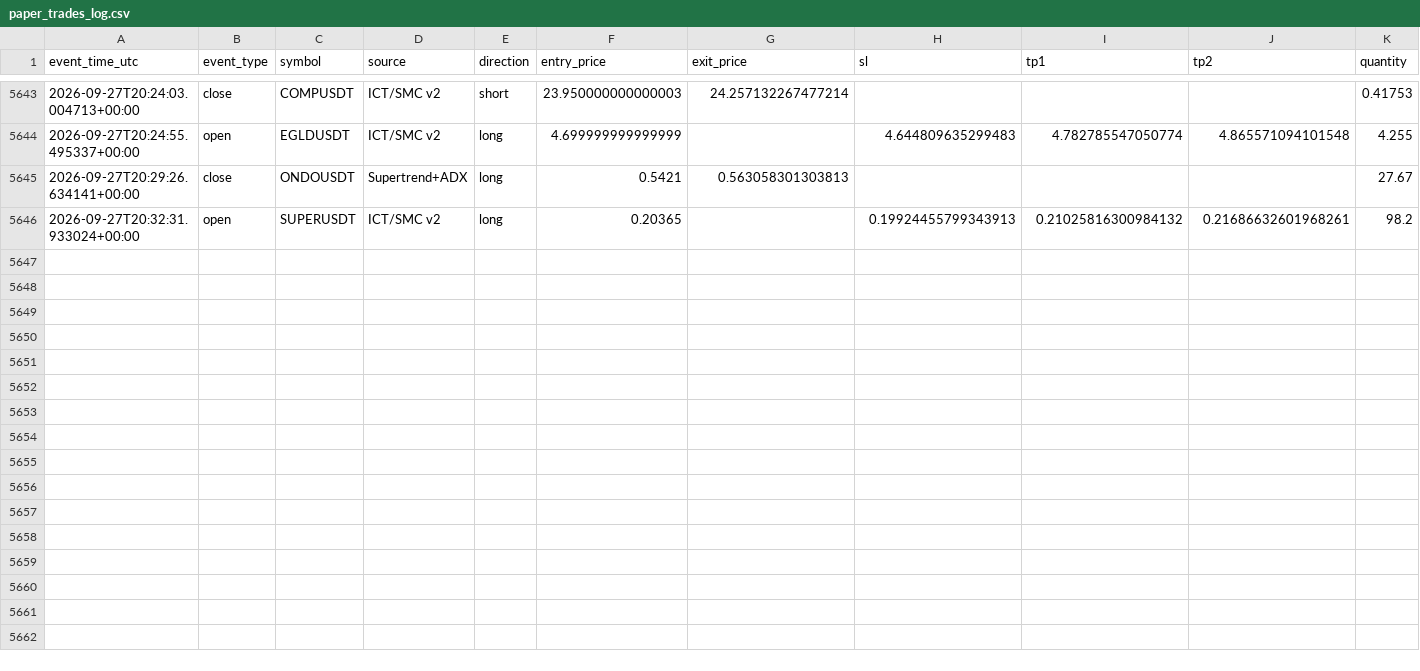
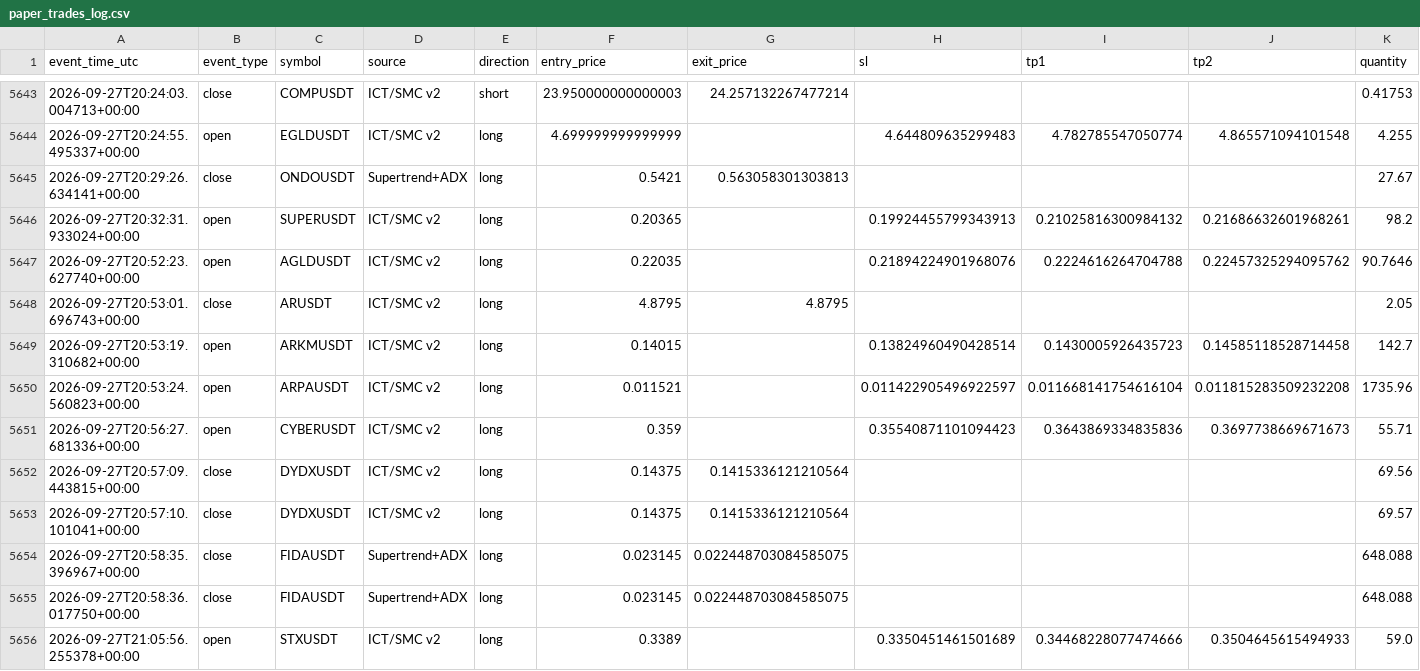
Before and after one commit to amirtorofi-sketch/tabdeal-usdt-live-trading-ready, a CSV file: bot2_live/paper_trades_log.csv, drawn as a sheet; only a part is shown, gaps mark what is left out; rows hold the shown columns only; the diff names each change by its address in the sheet, - before the commit and + after, or states it on an @@ line.

Commit message:
update bot2 state/paper log [skip ci]

```diff
--- a/bot2_live/paper_trades_log.csv
+++ b/bot2_live/paper_trades_log.csv
+row 5647: 2026-09-27T20:52:23.627740+00:00 | open | AGLDUSDT | ICT/SMC v2 | long | 0.22035 |  | 0.21894224901968076 | 0.2224616264704788 | 0.22457325294095762 | 90.7646
+row 5648: 2026-09-27T20:53:01.696743+00:00 | close | ARUSDT | ICT/SMC v2 | long | 4.8795 | 4.8795 |  |  |  | 2.05
+row 5649: 2026-09-27T20:53:19.310682+00:00 | open | ARKMUSDT | ICT/SMC v2 | long | 0.14015 |  | 0.13824960490428514 | 0.1430005926435723 | 0.14585118528714458 | 142.7
+row 5650: 2026-09-27T20:53:24.560823+00:00 | open | ARPAUSDT | ICT/SMC v2 | long | 0.011521 |  | 0.011422905496922597 | 0.011668141754616104 | 0.011815283509232208 | 1735.96
+row 5651: 2026-09-27T20:56:27.681336+00:00 | open | CYBERUSDT | ICT/SMC v2 | long | 0.359 |  | 0.35540871101094423 | 0.3643869334835836 | 0.3697738669671673 | 55.71
+row 5652: 2026-09-27T20:57:09.443815+00:00 | close | DYDXUSDT | ICT/SMC v2 | long | 0.14375 | 0.1415336121210564 |  |  |  | 69.56
+row 5653: 2026-09-27T20:57:10.101041+00:00 | close | DYDXUSDT | ICT/SMC v2 | long | 0.14375 | 0.1415336121210564 |  |  |  | 69.57
+row 5654: 2026-09-27T20:58:35.396967+00:00 | close | FIDAUSDT | Supertrend+ADX | long | 0.023145 | 0.022448703084585075 |  |  |  | 648.088
+row 5655: 2026-09-27T20:58:36.017750+00:00 | close | FIDAUSDT | Supertrend+ADX | long | 0.023145 | 0.022448703084585075 |  |  |  | 648.088
+row 5656: 2026-09-27T21:05:56.255378+00:00 | open | STXUSDT | ICT/SMC v2 | long | 0.3389 |  | 0.3350451461501689 | 0.34468228077474666 | 0.3504645615494933 | 59.0
```
Also changed, not shown: 1 other file.
